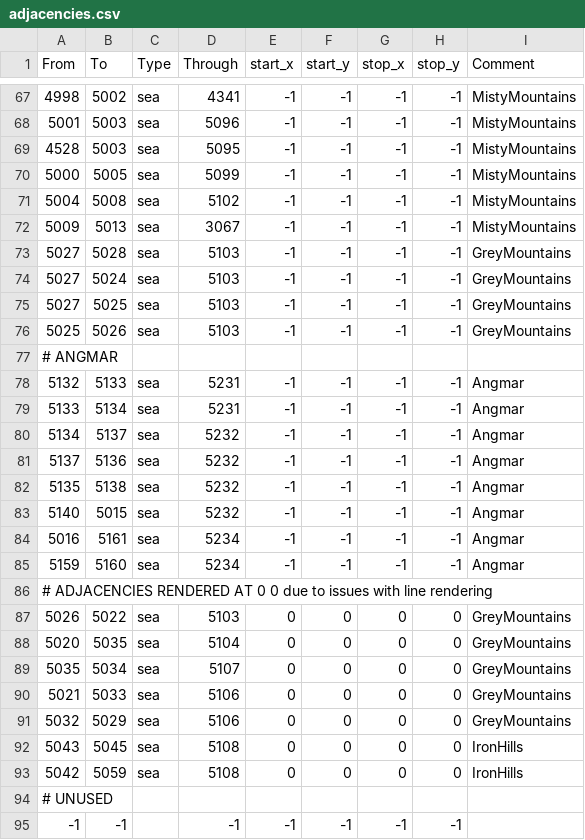
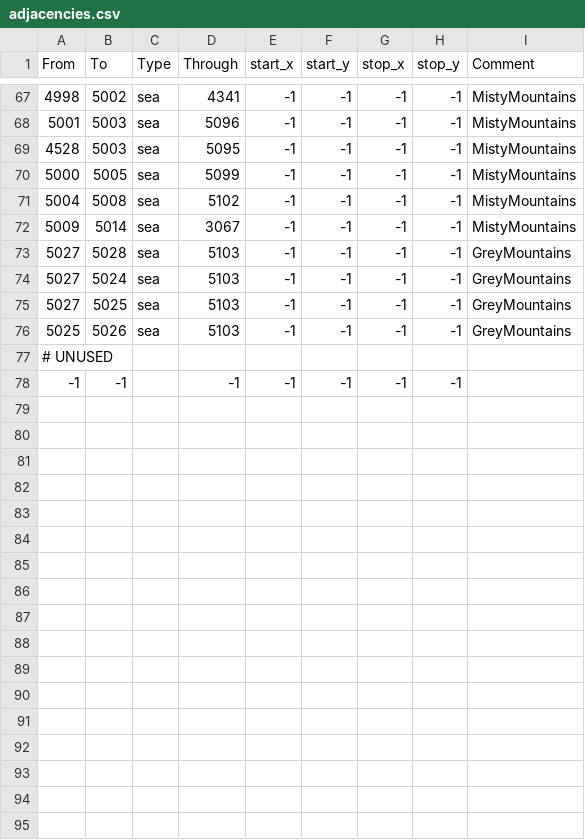
Before and after one commit to terrapass/RealmsInExile-CI-Prototype, a CSV file: LotRRealmsInExileDev/map_data/adjacencies.csv, drawn as a sheet; only a part is shown, gaps mark what is left out.

Commit message:
Revert "Resolving history issues"
This reverts commit 8dc0826ad7d421f17a675c625d8a3c84a7b03911.

```diff
--- a/LotRRealmsInExileDev/map_data/adjacencies.csv
+++ b/LotRRealmsInExileDev/map_data/adjacencies.csv
@@ -71,3 +71,3 @@ From;To;Type;Through;start_x;start_y;stop_x;stop_y;Comment
 5004;5008;sea;5102;-1;-1;-1;-1;MistyMountains
-5009;5013;sea;3067;-1;-1;-1;-1;MistyMountains
+5009;5014;sea;3067;-1;-1;-1;-1;MistyMountains
 5027;5028;sea;5103;-1;-1;-1;-1;GreyMountains
@@ -76,19 +76,2 @@ From;To;Type;Through;start_x;start_y;stop_x;stop_y;Comment
 5025;5026;sea;5103;-1;-1;-1;-1;GreyMountains
-# ANGMAR
-5132;5133;sea;5231;-1;-1;-1;-1;Angmar
-5133;5134;sea;5231;-1;-1;-1;-1;Angmar
-5134;5137;sea;5232;-1;-1;-1;-1;Angmar
-5137;5136;sea;5232;-1;-1;-1;-1;Angmar
-5135;5138;sea;5232;-1;-1;-1;-1;Angmar
-5140;5015;sea;5232;-1;-1;-1;-1;Angmar
-5016;5161;sea;5234;-1;-1;-1;-1;Angmar
-5159;5160;sea;5234;-1;-1;-1;-1;Angmar
-# ADJACENCIES RENDERED AT 0 0 due to issues with line rendering
-5026;5022;sea;5103;0;0;0;0;GreyMountains
-5020;5035;sea;5104;0;0;0;0;GreyMountains
-5035;5034;sea;5107;0;0;0;0;GreyMountains
-5021;5033;sea;5106;0;0;0;0;GreyMountains
-5032;5029;sea;5106;0;0;0;0;GreyMountains
-5043;5045;sea;5108;0;0;0;0;IronHills
-5042;5059;sea;5108;0;0;0;0;IronHills
 # UNUSED
```
Also changed, not shown: LotRRealmsInExileDev/map_data/definition.csv, 58 other files.
